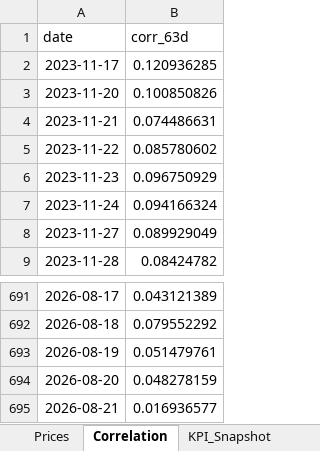
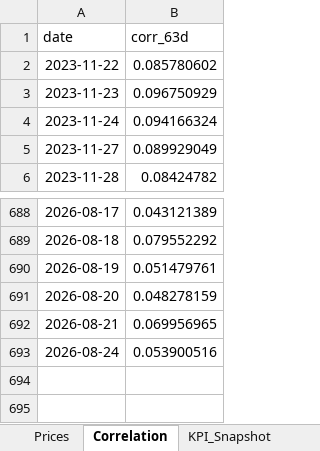
Before and after one commit to rodrigo-carfon/rodrigo-carfon.github.io, an Excel workbook: commodity-risk-dashboard/data/commodities_powerbi.xlsx, sheet Correlation, drawn as a sheet; only a part is shown, gaps mark what is left out; values as stored, in another font and other column widths than the file's, no borders; removed rows and columns are numbered as before the commit, all else as after; the diff names each change by its address in the sheet, - before the commit and + after, or states it on an @@ line.

```diff
--- a/commodity-risk-dashboard/data/commodities_powerbi.xlsx (sheet Correlation)
+++ b/commodity-risk-dashboard/data/commodities_powerbi.xlsx (sheet Correlation)
-row 2: 2023-11-17 | 0.120936285
-row 3: 2023-11-20 | 0.100850826
-row 4: 2023-11-21 | 0.074486631
-B692 (corr_63d): 0.016936577
+B692 (corr_63d): 0.069956965
+row 693: 2026-08-24 | 0.053900516
```
Also changed, not shown: sheet Prices, sheet KPI_Snapshot, 6 other files.
